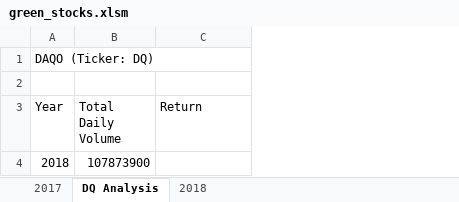
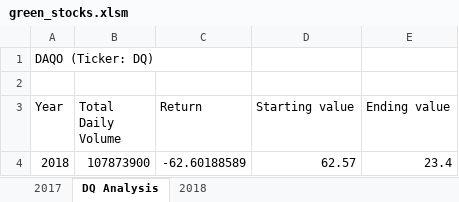
Before and after one commit to mustail/stock-analysis, an Excel workbook: green_stocks.xlsm, sheet DQ Analysis, drawn as a sheet; values as stored, in another font and other column widths than the file's, no borders; the diff names each change by its address in the sheet, - before the commit and + after, or states it on an @@ line.

Commit message:
Add files via upload

```diff
--- a/green_stocks.xlsm (sheet DQ Analysis)
+++ b/green_stocks.xlsm (sheet DQ Analysis)
+column D (Starting value), row 4: 62.57
+column E (Ending value), row 4: 23.4
-C4 (Return): (empty)
+C4 (Return): -62.60188589
```
